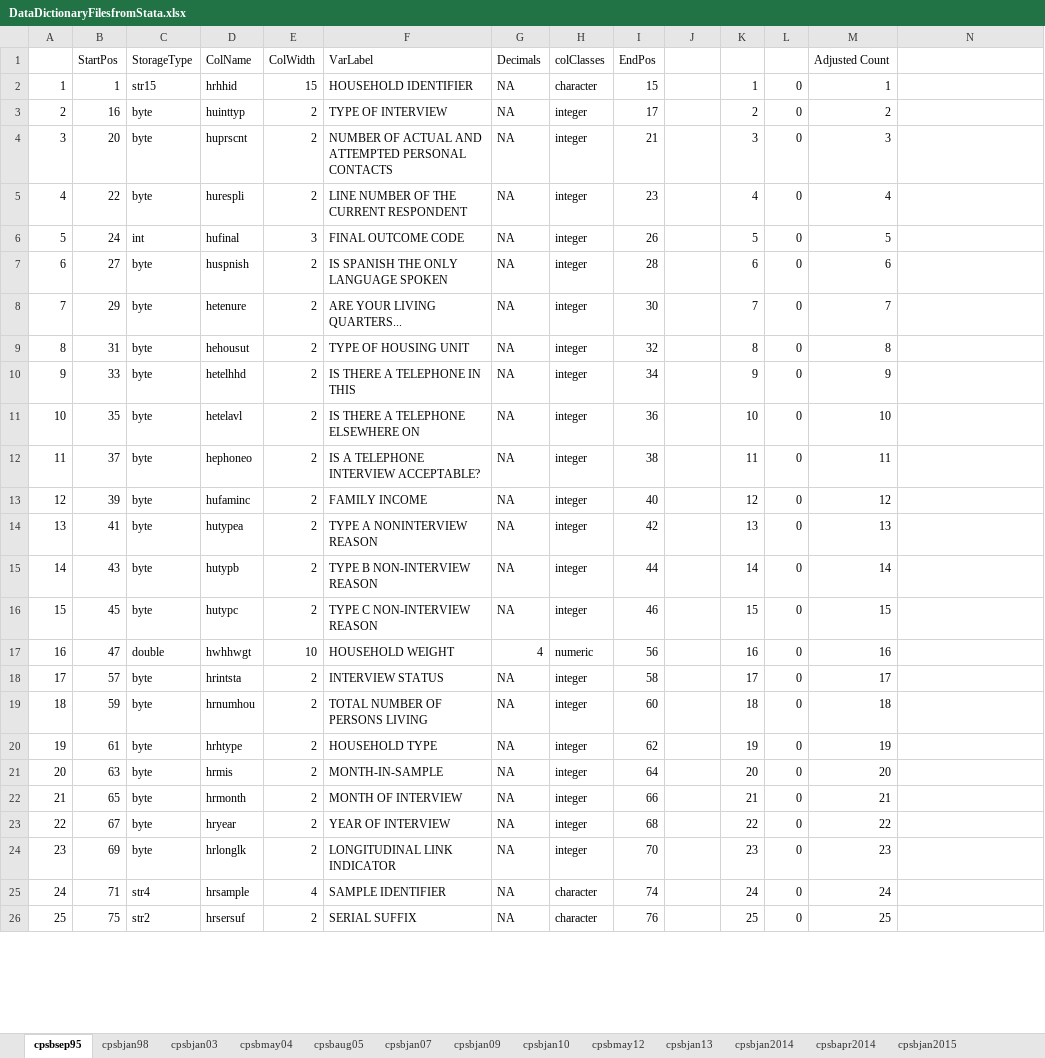
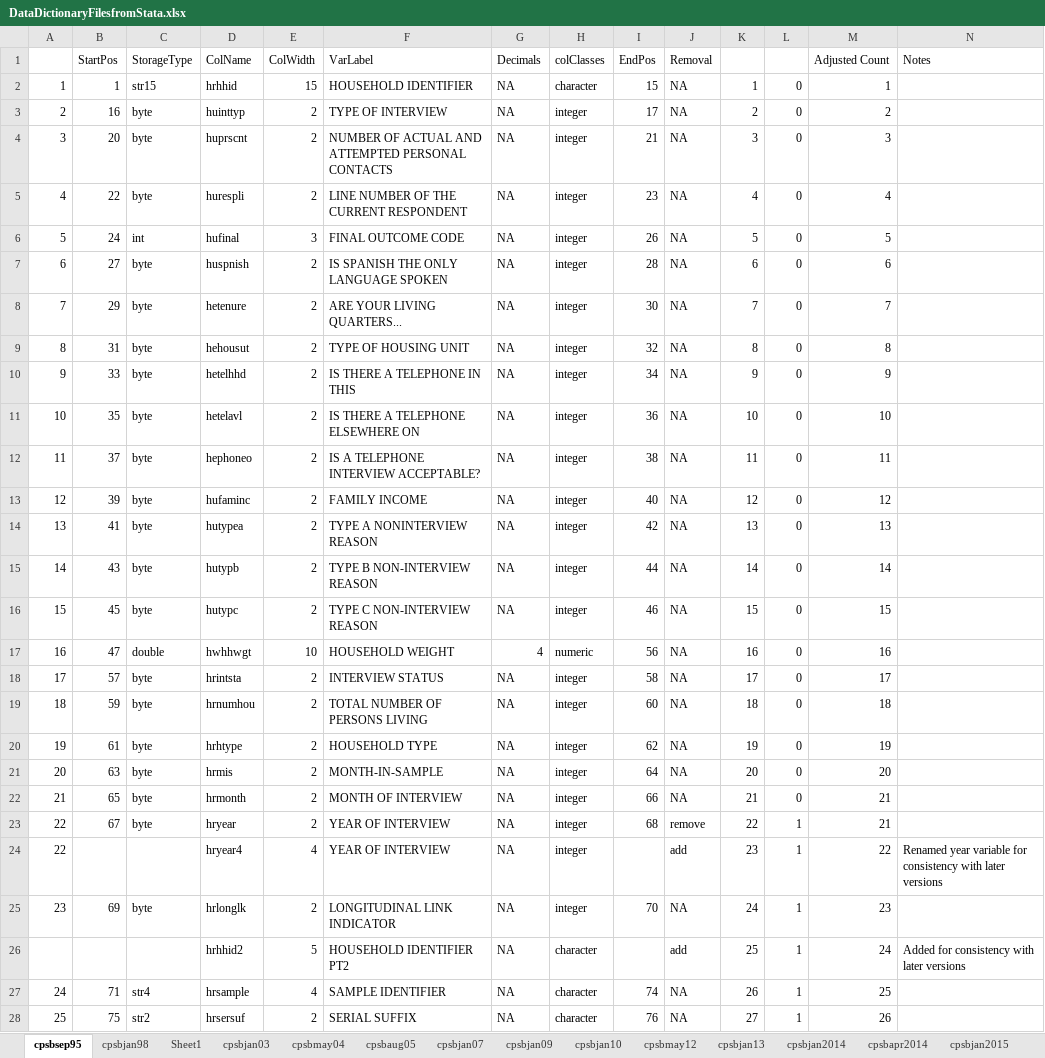
Before and after one commit to ReidMKelley/CPSMicrodataReader, an Excel workbook: DataDictionaryFilesfromStata.xlsx, sheet cpsbsep95, drawn as a sheet; only a part is shown; values as stored, in another font and other column widths than the file's, no cell formats; addresses are those after the commit; the diff covers the shown part only; the diff names each change by its address in the sheet, - before the commit and + after, or states it on an @@ line.

Commit message:
Finished formatting functions for September 1995 data.

```diff
--- a/DataDictionaryFilesfromStata.xlsx (sheet cpsbsep95)
+++ b/DataDictionaryFilesfromStata.xlsx (sheet cpsbsep95)
+sheet tab: Sheet1
-J1: (empty)
+J1: Removal
-N1: (empty)
+N1: Notes
-J2:J22 (Removal): (empty)
+J2:J22 (Removal): NA
-J23 (Removal): (empty)
+J23 (Removal): remove
-L23: 0
+L23: 1
-M23 (Adjusted Count): 22
+M23 (Adjusted Count): 21
+row 24: 22 |  |  | hryear4 | 4 | YEAR OF INTERVIEW | NA | integer |  | add | 23 | 1 | 22 | Renamed year variable for consistency with later versions
-J25 (Removal): (empty)
+J25 (Removal): NA
-K25: 23
+K25: 24
-L25: 0
+L25: 1
+row 26:  |  |  | hrhhid2 | 5 | HOUSEHOLD IDENTIFIER PT2 | NA | character |  | add | 25 | 1 | 24 | Added for consistency with later versions
-J27:J28 (Removal): (empty)
+J27:J28 (Removal): NA
-K27: 24
+K27: 26
-L27:L28: 0
+L27:L28: 1
-M27 (Adjusted Count): 24
+M27 (Adjusted Count): 25
-K28: 25
+K28: 27
-M28 (Adjusted Count): 25
+M28 (Adjusted Count): 26
```
Also changed, not shown: 1273 edited cells elsewhere in this sheet, cell formats, formulas that keep their value, 3 other files.
